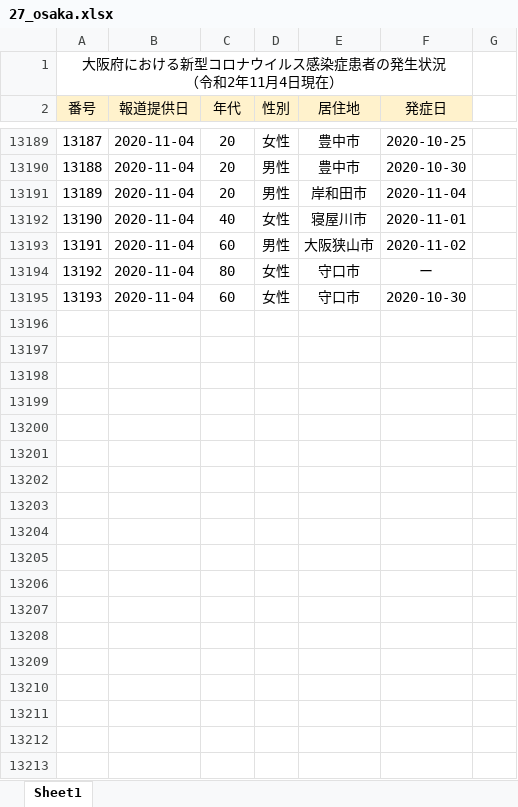
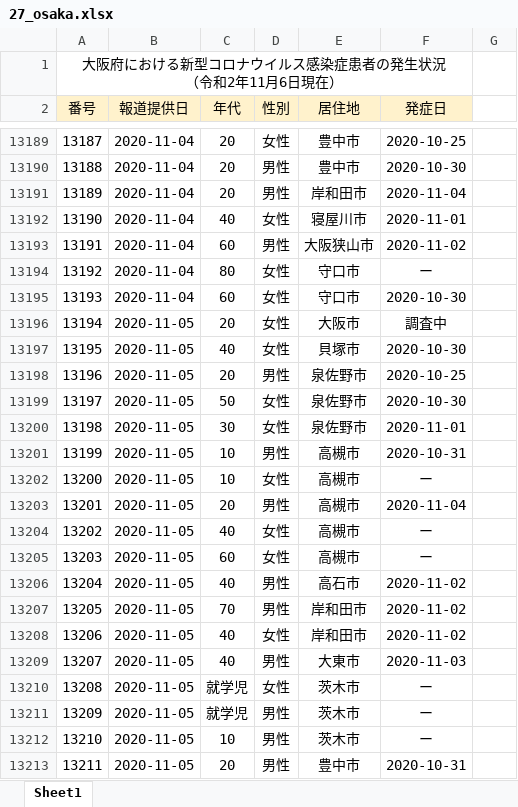
Before and after one commit to CalicoKater/covid-19, an Excel workbook: work/27_osaka.xlsx, sheet Sheet1, drawn as a sheet; only a part is shown, gaps mark what is left out; values as stored, in another font and other column widths than the file's, no borders; the diff covers the shown part only; the diff names each change by its address in the sheet, - before the commit and + after, or states it on an @@ line.

```diff
--- a/work/27_osaka.xlsx (sheet Sheet1)
+++ b/work/27_osaka.xlsx (sheet Sheet1)
@@ column A (番号) renumbered in row 1 @@
+row 13196: 13194 | 2020-11-05 | 20 | 女性 | 大阪市 | 調査中
+row 13197: 13195 | 2020-11-05 | 40 | 女性 | 貝塚市 | 2020-10-30
+row 13198: 13196 | 2020-11-05 | 20 | 男性 | 泉佐野市 | 2020-10-25
+row 13199: 13197 | 2020-11-05 | 50 | 女性 | 泉佐野市 | 2020-10-30
+row 13200: 13198 | 2020-11-05 | 30 | 女性 | 泉佐野市 | 2020-11-01
+row 13201: 13199 | 2020-11-05 | 10 | 男性 | 高槻市 | 2020-10-31
+row 13202: 13200 | 2020-11-05 | 10 | 女性 | 高槻市 | ー
+row 13203: 13201 | 2020-11-05 | 20 | 男性 | 高槻市 | 2020-11-04
+row 13204: 13202 | 2020-11-05 | 40 | 女性 | 高槻市 | ー
+row 13205: 13203 | 2020-11-05 | 60 | 女性 | 高槻市 | ー
+row 13206: 13204 | 2020-11-05 | 40 | 男性 | 高石市 | 2020-11-02
+row 13207: 13205 | 2020-11-05 | 70 | 男性 | 岸和田市 | 2020-11-02
+row 13208: 13206 | 2020-11-05 | 40 | 女性 | 岸和田市 | 2020-11-02
+row 13209: 13207 | 2020-11-05 | 40 | 男性 | 大東市 | 2020-11-03
+row 13210: 13208 | 2020-11-05 | 就学児 | 女性 | 茨木市 | ー
+row 13211: 13209 | 2020-11-05 | 就学児 | 男性 | 茨木市 | ー
+row 13212: 13210 | 2020-11-05 | 10 | 男性 | 茨木市 | ー
+row 13213: 13211 | 2020-11-05 | 20 | 男性 | 豊中市 | 2020-10-31
```
Also changed, not shown: 276 added rows elsewhere in this sheet, work/09_utsunomiya_city.xlsx, work/29_nara.xlsx, 56 other files.
